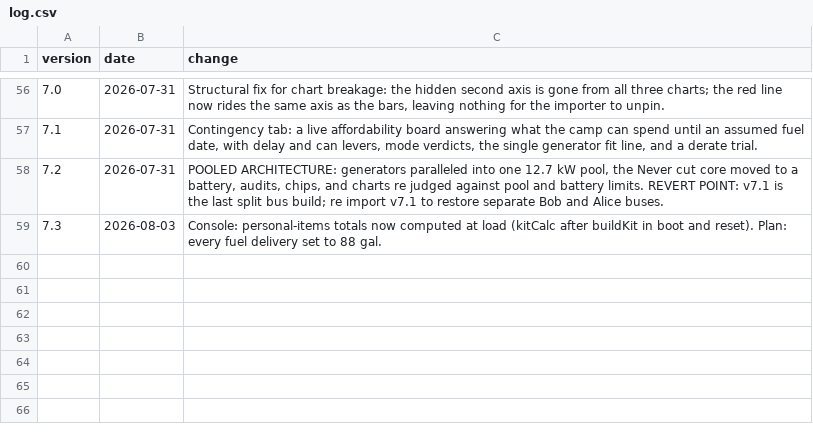
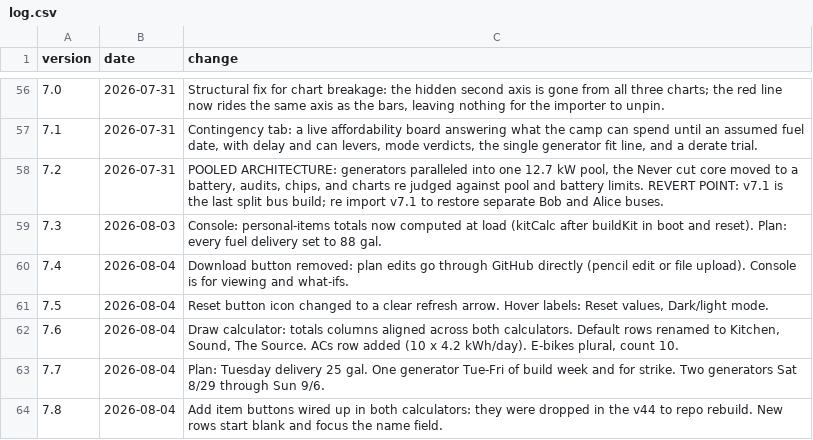
Before and after one commit to asadgo/power-the-cave-2026, a CSV file: data/log.csv, drawn as a sheet; only a part is shown, gaps mark what is left out.

Commit message:
Add files via upload

```diff
--- a/data/log.csv
+++ b/data/log.csv
@@ -59 +59,6 @@ version,date,change
 7.3,2026-08-03,"Console: personal-items totals now computed at load (kitCalc after buildKit in boot and reset). Plan: every fuel delivery set to 88 gal."
+7.4,2026-08-04,"Download button removed: plan edits go through GitHub directly (pencil edit or file upload). Console is for viewing and what-ifs."
+7.5,2026-08-04,"Reset button icon changed to a clear refresh arrow. Hover labels: Reset values, Dark/light mode."
+7.6,2026-08-04,"Draw calculator: totals columns aligned across both calculators. Default rows renamed to Kitchen, Sound, The Source. ACs row added (10 x 4.2 kWh/day). E-bikes plural, count 10."
+7.7,2026-08-04,"Plan: Tuesday delivery 25 gal. One generator Tue-Fri of build week and for strike. Two generators Sat 8/29 through Sun 9/6."
+7.8,2026-08-04,"Add item buttons wired up in both calculators: they were dropped in the v44 to repo rebuild. New rows start blank and focus the name field."
```
Also changed, not shown: data/calendar_plan.csv.
